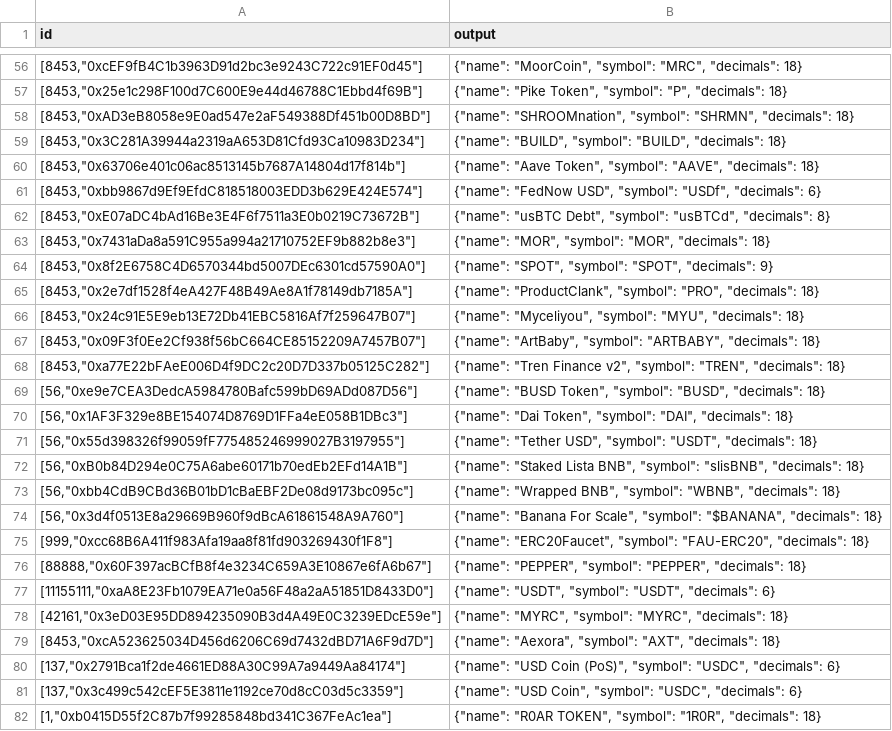
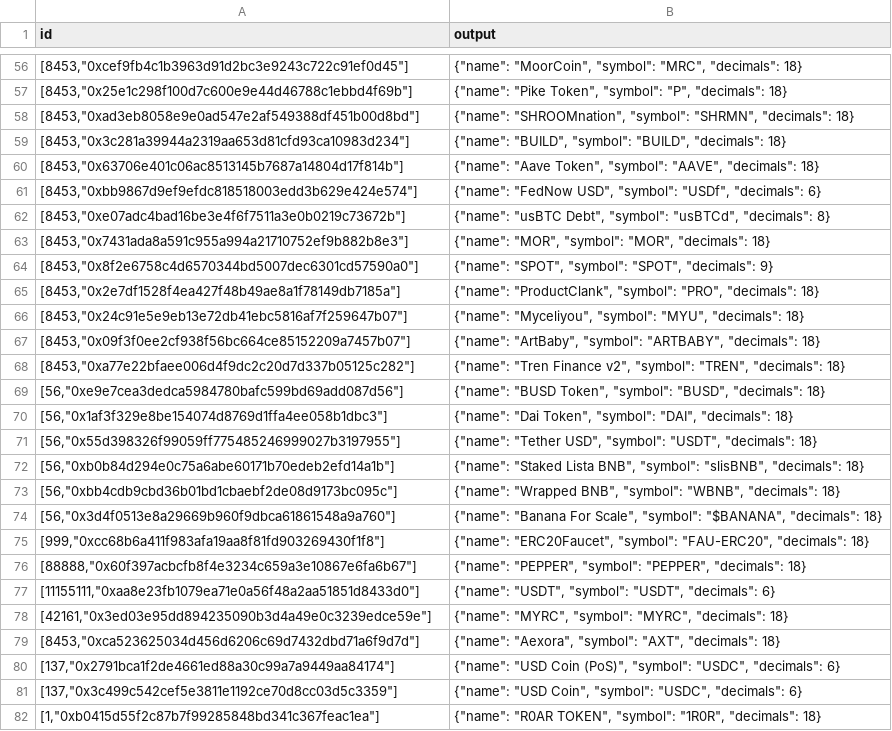
Before and after one commit to sablier-labs/indexers, a TSV file: envio/flow/.envio/cache/tokenMetadata.tsv, drawn as a sheet; only a part is shown, gaps mark what is left out; the diff covers the shown part only; the diff names each change by its address in the sheet, - before the commit and + after, or states it on an @@ line.

```diff
--- a/envio/flow/.envio/cache/tokenMetadata.tsv
+++ b/envio/flow/.envio/cache/tokenMetadata.tsv
-A56 (id): [8453,"0xcEF9fB4C1b3963D91d2bc3e9243C722c91EF0d45"]
+A56 (id): [8453,"0xcef9fb4c1b3963d91d2bc3e9243c722c91ef0d45"]
-A57 (id): [8453,"0x25e1c298F100d7C600E9e44d46788C1Ebbd4f69B"]
+A57 (id): [8453,"0x25e1c298f100d7c600e9e44d46788c1ebbd4f69b"]
-A58 (id): [8453,"0xAD3eB8058e9E0ad547e2aF549388Df451b00D8BD"]
+A58 (id): [8453,"0xad3eb8058e9e0ad547e2af549388df451b00d8bd"]
-A59 (id): [8453,"0x3C281A39944a2319aA653D81Cfd93Ca10983D234"]
+A59 (id): [8453,"0x3c281a39944a2319aa653d81cfd93ca10983d234"]
-A60 (id): [8453,"0x63706e401c06ac8513145b7687A14804d17f814b"]
+A60 (id): [8453,"0x63706e401c06ac8513145b7687a14804d17f814b"]
-A61 (id): [8453,"0xbb9867d9Ef9EfdC818518003EDD3b629E424E574"]
+A61 (id): [8453,"0xbb9867d9ef9efdc818518003edd3b629e424e574"]
-A62 (id): [8453,"0xE07aDC4bAd16Be3E4F6f7511a3E0b0219C73672B"]
+A62 (id): [8453,"0xe07adc4bad16be3e4f6f7511a3e0b0219c73672b"]
-A63 (id): [8453,"0x7431aDa8a591C955a994a21710752EF9b882b8e3"]
+A63 (id): [8453,"0x7431ada8a591c955a994a21710752ef9b882b8e3"]
-A64 (id): [8453,"0x8f2E6758C4D6570344bd5007DEc6301cd57590A0"]
+A64 (id): [8453,"0x8f2e6758c4d6570344bd5007dec6301cd57590a0"]
-A65 (id): [8453,"0x2e7df1528f4eA427F48B49Ae8A1f78149db7185A"]
+A65 (id): [8453,"0x2e7df1528f4ea427f48b49ae8a1f78149db7185a"]
-A66 (id): [8453,"0x24c91E5E9eb13E72Db41EBC5816Af7f259647B07"]
+A66 (id): [8453,"0x24c91e5e9eb13e72db41ebc5816af7f259647b07"]
-A67 (id): [8453,"0x09F3f0Ee2Cf938f56bC664CE85152209A7457B07"]
+A67 (id): [8453,"0x09f3f0ee2cf938f56bc664ce85152209a7457b07"]
-A68 (id): [8453,"0xa77E22bFAeE006D4f9DC2c20D7D337b05125C282"]
+A68 (id): [8453,"0xa77e22bfaee006d4f9dc2c20d7d337b05125c282"]
-A69 (id): [56,"0xe9e7CEA3DedcA5984780Bafc599bD69ADd087D56"]
+A69 (id): [56,"0xe9e7cea3dedca5984780bafc599bd69add087d56"]
-A70 (id): [56,"0x1AF3F329e8BE154074D8769D1FFa4eE058B1DBc3"]
+A70 (id): [56,"0x1af3f329e8be154074d8769d1ffa4ee058b1dbc3"]
-A71 (id): [56,"0x55d398326f99059fF775485246999027B3197955"]
+A71 (id): [56,"0x55d398326f99059ff775485246999027b3197955"]
-A72 (id): [56,"0xB0b84D294e0C75A6abe60171b70edEb2EFd14A1B"]
+A72 (id): [56,"0xb0b84d294e0c75a6abe60171b70edeb2efd14a1b"]
-A73 (id): [56,"0xbb4CdB9CBd36B01bD1cBaEBF2De08d9173bc095c"]
+A73 (id): [56,"0xbb4cdb9cbd36b01bd1cbaebf2de08d9173bc095c"]
-A74 (id): [56,"0x3d4f0513E8a29669B960f9dBcA61861548A9A760"]
+A74 (id): [56,"0x3d4f0513e8a29669b960f9dbca61861548a9a760"]
-A75 (id): [999,"0xcc68B6A411f983Afa19aa8f81fd903269430f1F8"]
+A75 (id): [999,"0xcc68b6a411f983afa19aa8f81fd903269430f1f8"]
-A76 (id): [88888,"0x60F397acBCfB8f4e3234C659A3E10867e6fA6b67"]
+A76 (id): [88888,"0x60f397acbcfb8f4e3234c659a3e10867e6fa6b67"]
-A77 (id): [11155111,"0xaA8E23Fb1079EA71e0a56F48a2aA51851D8433D0"]
+A77 (id): [11155111,"0xaa8e23fb1079ea71e0a56f48a2aa51851d8433d0"]
-A78 (id): [42161,"0x3eD03E95DD894235090B3d4A49E0C3239EDcE59e"]
+A78 (id): [42161,"0x3ed03e95dd894235090b3d4a49e0c3239edce59e"]
-A79 (id): [8453,"0xcA523625034D456d6206C69d7432dBD71A6F9d7D"]
+A79 (id): [8453,"0xca523625034d456d6206c69d7432dbd71a6f9d7d"]
-A80 (id): [137,"0x2791Bca1f2de4661ED88A30C99A7a9449Aa84174"]
+A80 (id): [137,"0x2791bca1f2de4661ed88a30c99a7a9449aa84174"]
-A81 (id): [137,"0x3c499c542cEF5E3811e1192ce70d8cC03d5c3359"]
+A81 (id): [137,"0x3c499c542cef5e3811e1192ce70d8cc03d5c3359"]
-A82 (id): [1,"0xb0415D55f2C87b7f99285848bd341C367FeAc1ea"]
+A82 (id): [1,"0xb0415d55f2c87b7f99285848bd341c367feac1ea"]
```
Also changed, not shown: 57 edited cells elsewhere in this file, envio/airdrops/.envio/cache/tokenMetadata.tsv, envio/lockup/.envio/cache/proxender.tsv, 2 other files.
